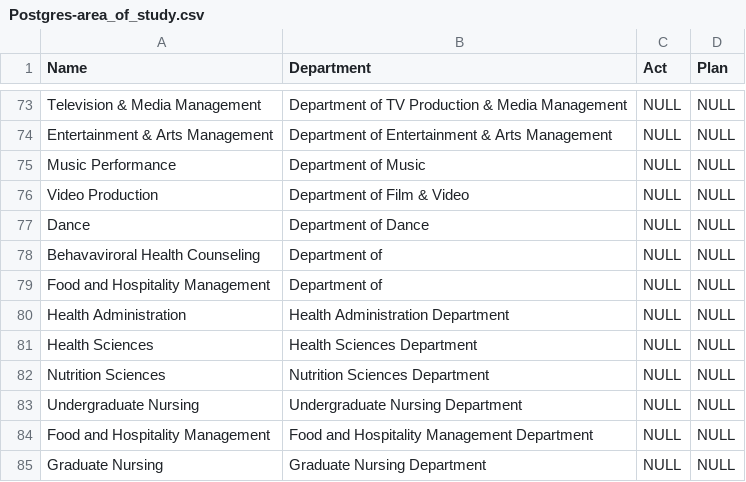
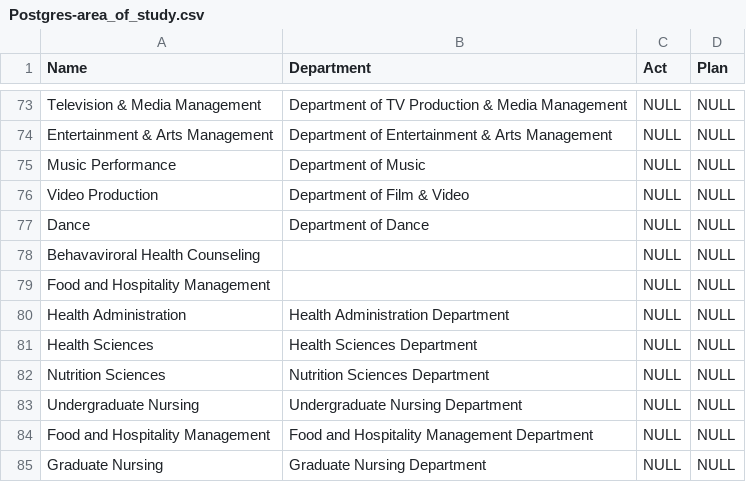
Before and after one commit to Mohammed0704/Senior-Project-Lattice, a CSV file: data_generation/Postgres_Data/Postgres-area_of_study.csv, drawn as a sheet; only a part is shown, gaps mark what is left out.

```diff
--- a/data_generation/Postgres_Data/Postgres-area_of_study.csv
+++ b/data_generation/Postgres_Data/Postgres-area_of_study.csv
@@ -77,4 +77,4 @@ Video Production,Department of Film & Video,NULL,NULL
 Dance,Department of Dance,NULL,NULL
-Behavaviroral Health Counseling,Department of ,NULL,NULL
-Food and Hospitality Management,Department of ,NULL,NULL
+Behavaviroral Health Counseling,,NULL,NULL
+Food and Hospitality Management,,NULL,NULL
 Health Administration,Health Administration Department,NULL,NULL
```
Also changed, not shown: data_generation/Postgres_Data/Postgres-organizations.csv, 1 other file.
